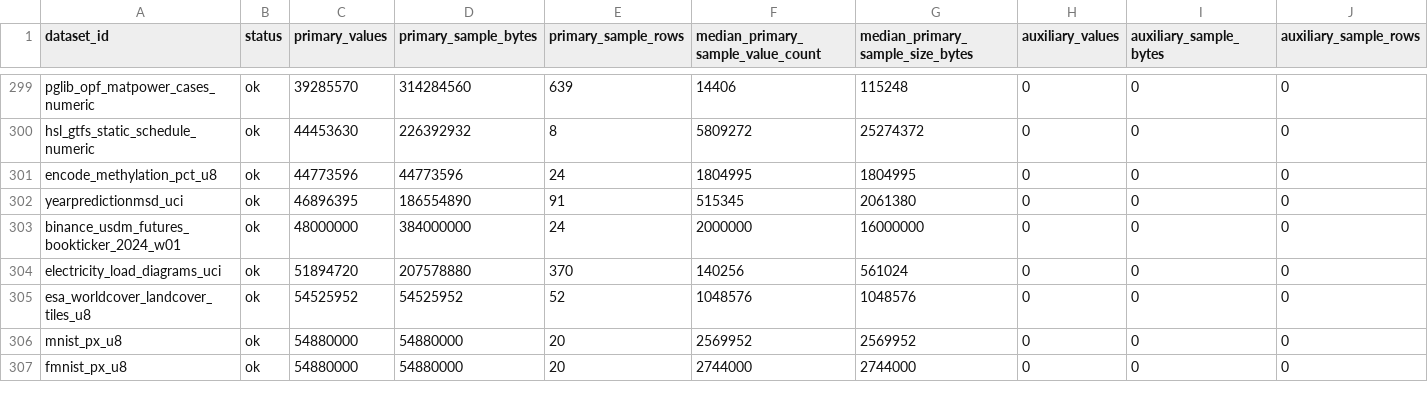
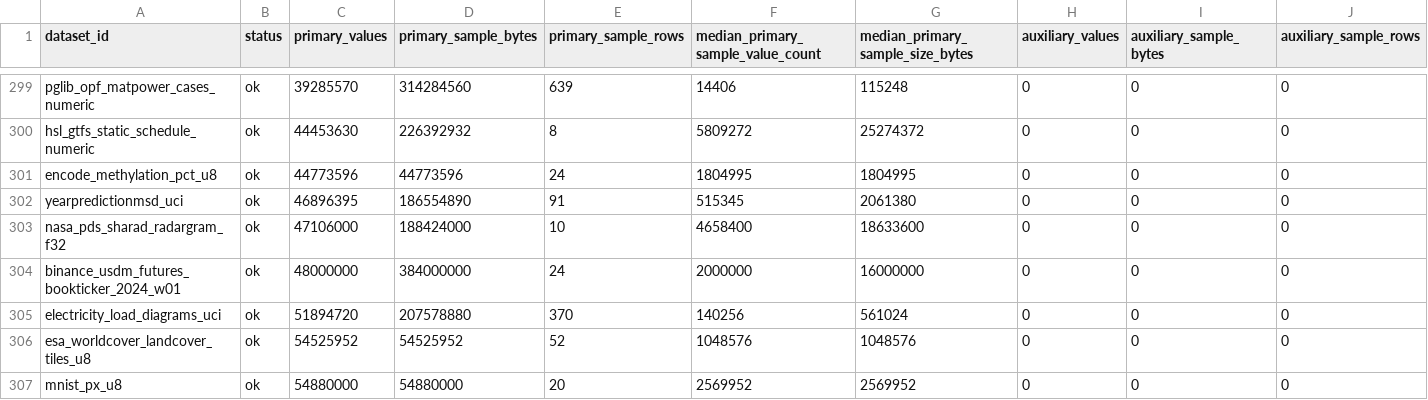
Before and after one commit to Cyan4973/public_datasets_collection, a TSV file: reports/accepted_recipe_audit.tsv, drawn as a sheet; only a part is shown, gaps mark what is left out; the shorter side is filled out with more unchanged rows; rows hold the shown columns only; the diff names each change by its address in the sheet, - before the commit and + after, or states it on an @@ line.

Commit message:
Add SHARAD radargram float32 dataset

```diff
--- a/reports/accepted_recipe_audit.tsv
+++ b/reports/accepted_recipe_audit.tsv
+row 303: nasa_pds_sharad_radargram_f32 | ok | 47106000 | 188424000 | 10 | 4658400 | 18633600 | 0 | 0 | 0
```
Also changed, not shown: 7 other files.
